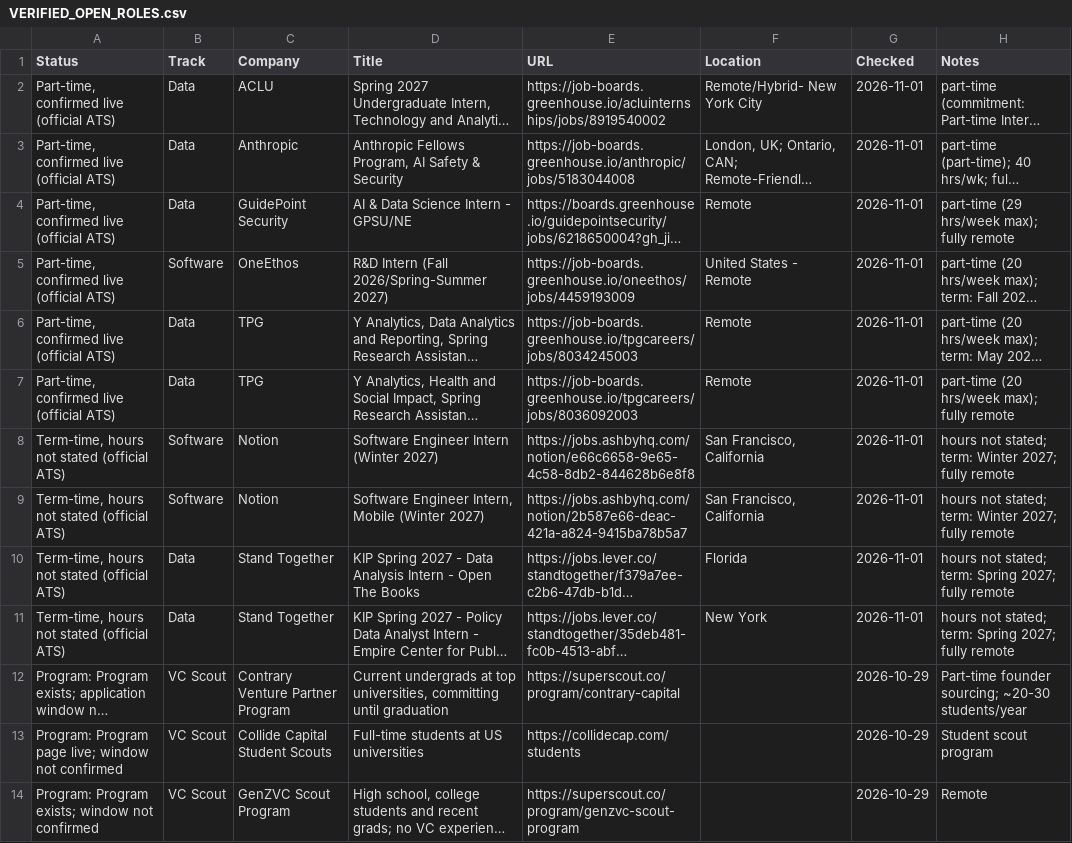
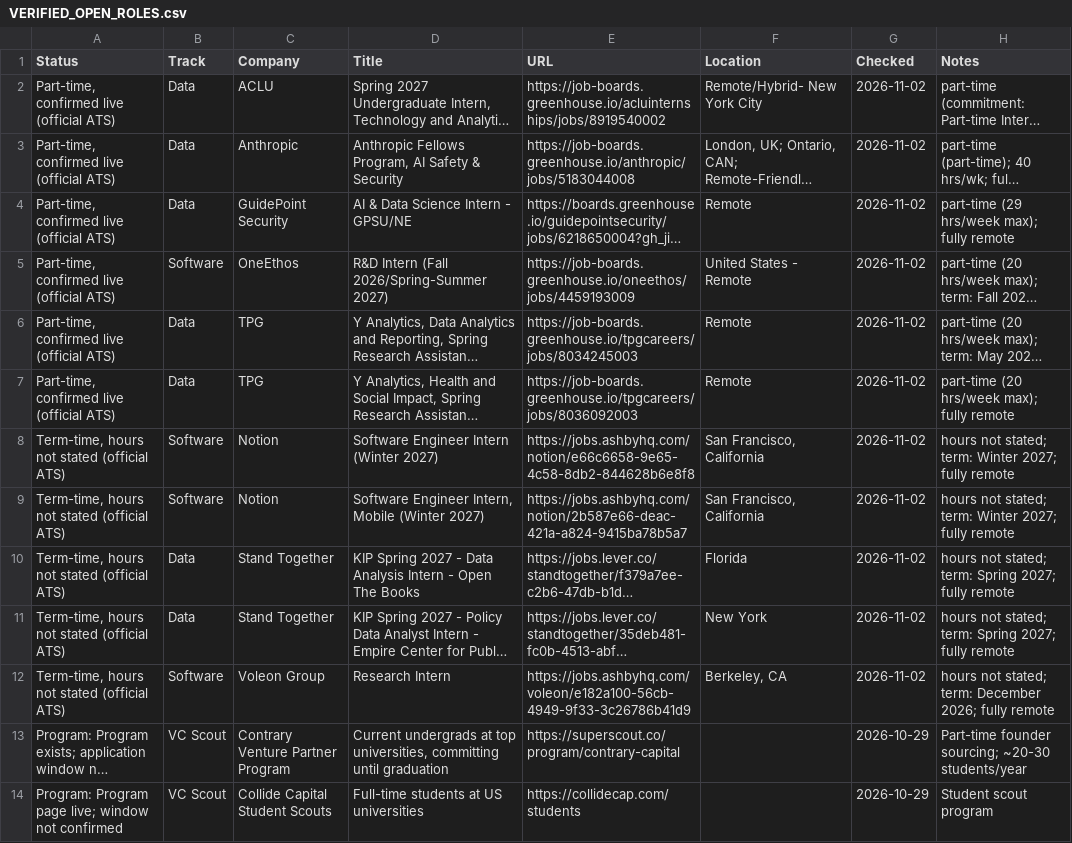
Before and after one commit to Jiang6082/PTS, a CSV file: reports/VERIFIED_OPEN_ROLES.csv, drawn as a sheet; only a part is shown; the shorter side is filled out with more unchanged rows; long unchanged cells end in …; the diff names each change by its address in the sheet, - before the commit and + after, or states it on an @@ line.

```diff
--- a/reports/VERIFIED_OPEN_ROLES.csv
+++ b/reports/VERIFIED_OPEN_ROLES.csv
-G2:G11 (Checked): 2026-11-01
+G2:G11 (Checked): 2026-11-02
+row 12: Term-time, hours not stated (official ATS) | Software | Voleon Group | Research Intern | https://jobs.ashbyhq.com/voleon/e182a100-56cb-4949-9f33-3c26786b41d9 | Berkeley, CA | 2026-11-02 | hours not stated; term: December 2026; fully remote
```
Also changed, not shown: reports/pts_roles_scan.csv, reports/pts_roles_scan_v2.csv, 17 other files.
